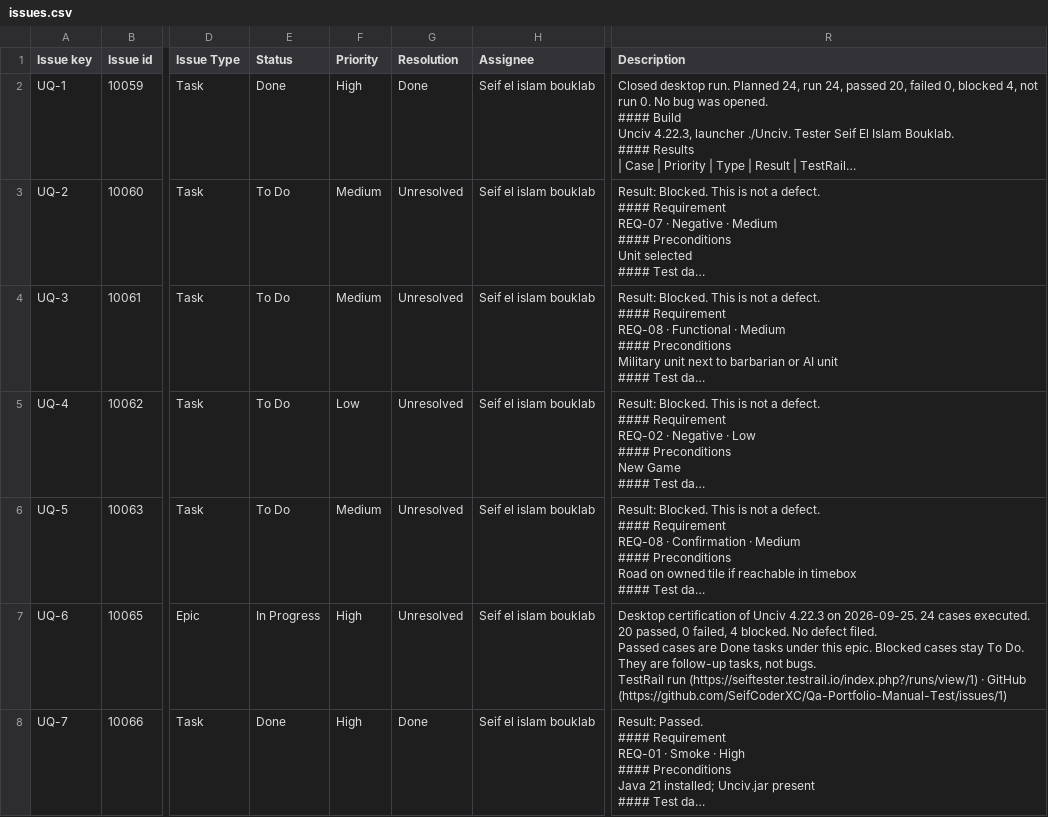
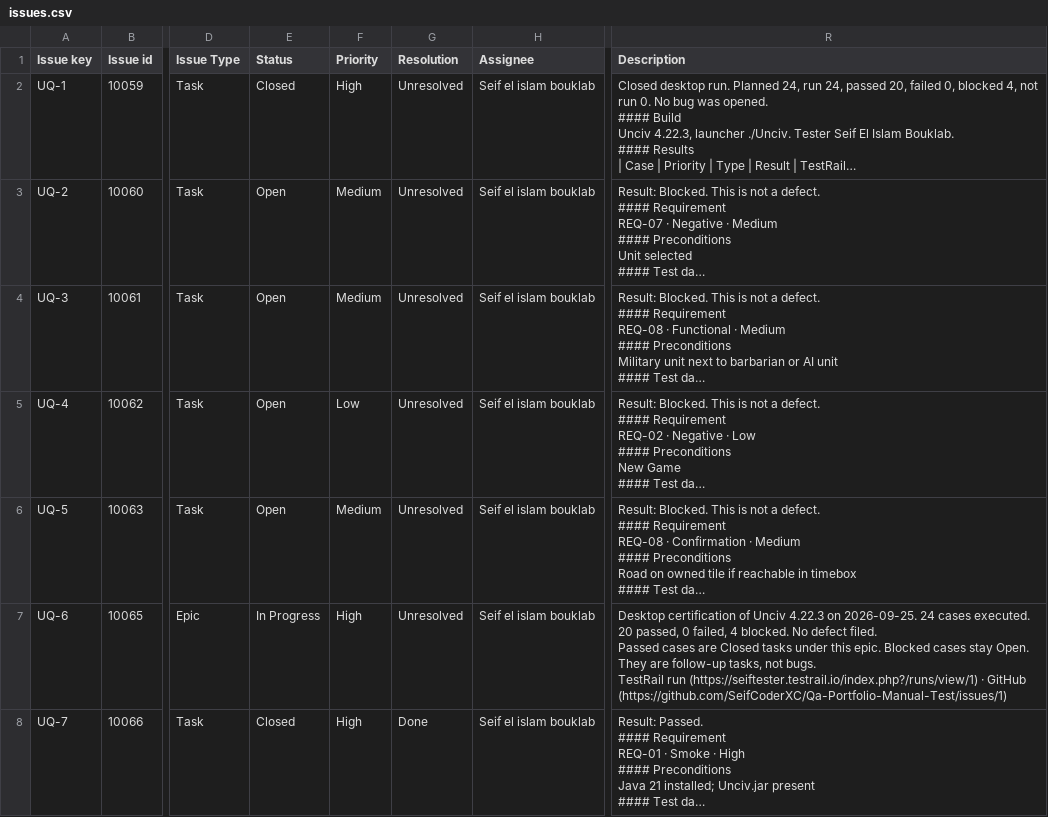
Before and after one commit to SeifCoderXC/Qa-Portfolio-Manual-Test, a CSV file: jira/issues.csv, drawn as a sheet; only a part is shown, gaps mark what is left out; long unchanged cells end in …; the diff covers the shown part only; the diff names each change by its address in the sheet, - before the commit and + after, or states it on an @@ line.

Commit message:
Update the public Jira copy to the QA statuses.
Passed work is Closed, the four blocked cases are Open, and the board now lists Confirmed, Ready for Retest, Reopened, and Rejected.

```diff
--- a/jira/issues.csv
+++ b/jira/issues.csv
-E2 (Status): Done
+E2 (Status): Closed
-G2 (Resolution): Done
+G2 (Resolution): Unresolved
-E3:E6 (Status): To Do
+E3:E6 (Status): Open
-R7 (Description): …cases are Done tasks under this epic. Blocked cases stay To Do. They are…
+R7 (Description): …cases are Closed tasks under this epic. Blocked cases stay Open. They are…
-E8 (Status): Done
+E8 (Status): Closed
```
Also changed, not shown: 19 edited cells elsewhere in this file, 3 other files.
